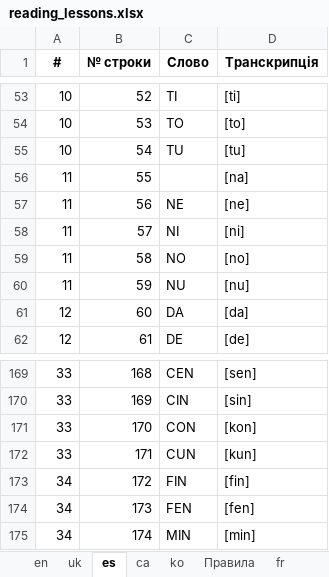
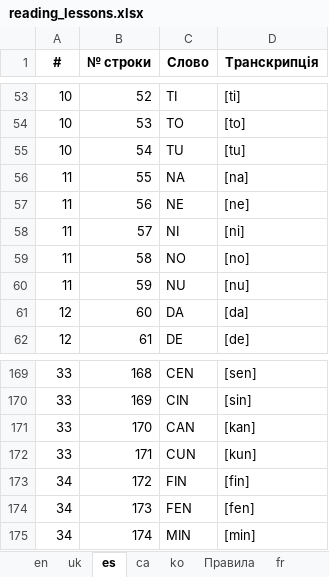
Before and after one commit to Nataliia-Maslova/verbashake, an Excel workbook: data/reading_lessons.xlsx, sheet es, drawn as a sheet; only a part is shown, gaps mark what is left out; values as stored, in another font and other column widths than the file's, no borders; the diff names each change by its address in the sheet, - before the commit and + after, or states it on an @@ line.

```diff
--- a/data/reading_lessons.xlsx (sheet es)
+++ b/data/reading_lessons.xlsx (sheet es)
-C56 (Слово): (empty)
+C56 (Слово): NA
-C171 (Слово): CON
+C171 (Слово): CAN
-D171 (Транскрипція): [kon]
+D171 (Транскрипція): [kan]
```
Also changed, not shown: sheet uk, data/imlls_database_with_titles.xlsx, 19 other files.
